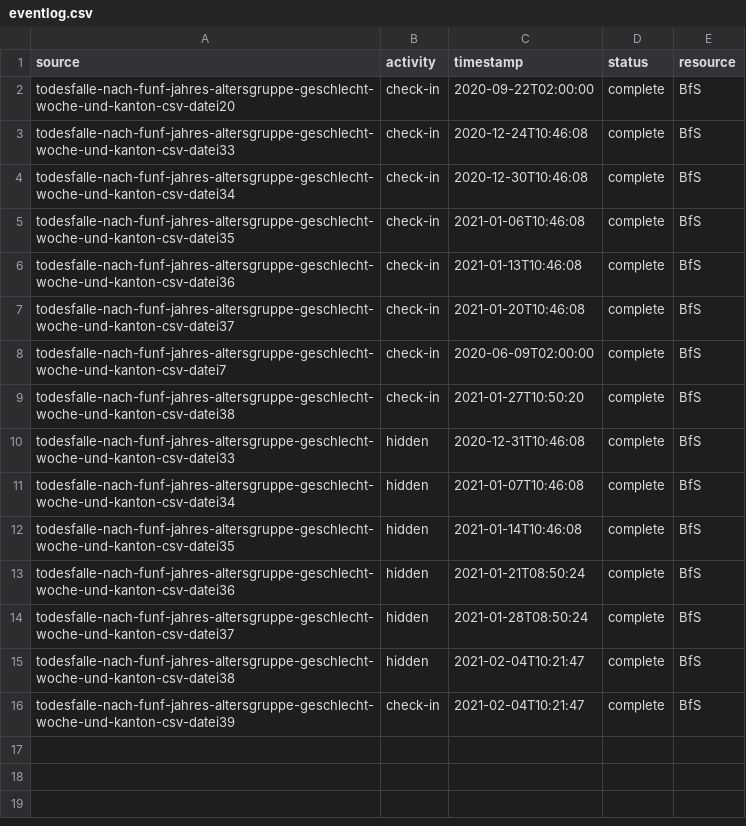
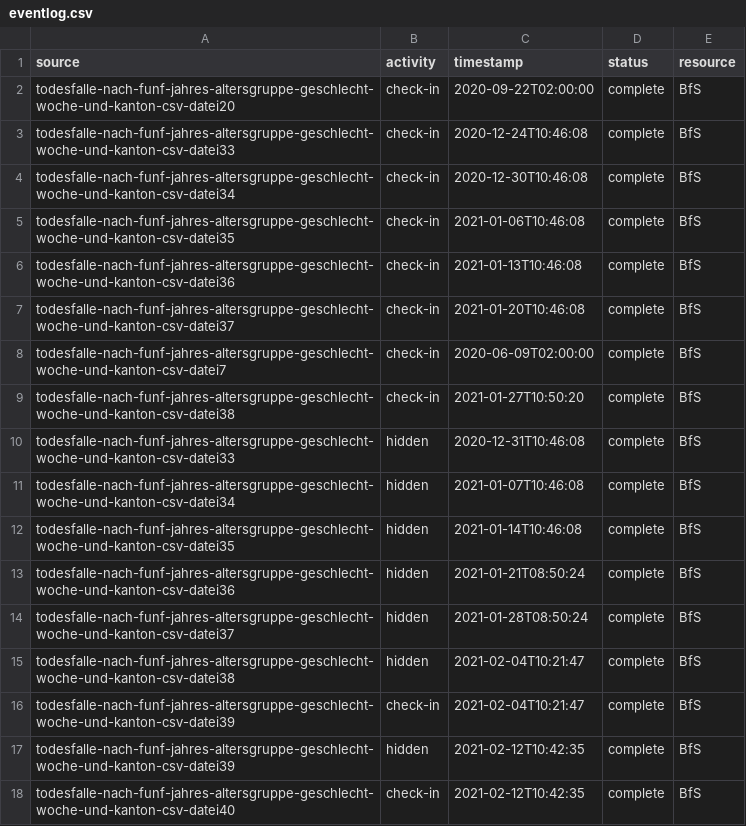
Before and after one commit to norman-ds/momo, a CSV file: download/events/eventlog.csv, drawn as a sheet; the diff names each change by its address in the sheet, - before the commit and + after, or states it on an @@ line.

```diff
--- a/download/events/eventlog.csv
+++ b/download/events/eventlog.csv
+row 17: todesfalle-nach-funf-jahres-altersgruppe-geschlecht-woche-und-kanton-csv-datei39 | hidden | 2021-02-12T10:42:35 | complete | BfS
+row 18: todesfalle-nach-funf-jahres-altersgruppe-geschlecht-woche-und-kanton-csv-datei40 | check-in | 2021-02-12T10:42:35 | complete | BfS
```
Also changed, not shown: download/build/releasefile.csv, 5 other files.
